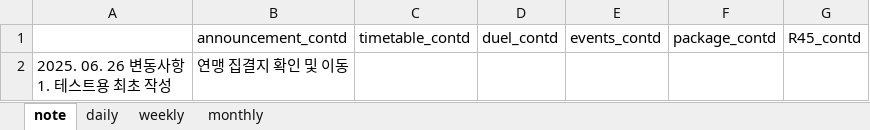
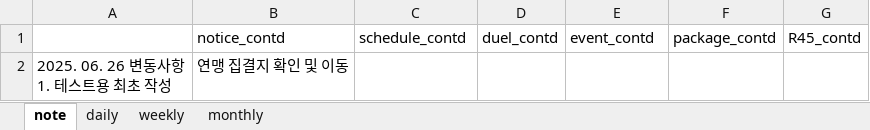
Before and after one commit to KimGB777/PZTK777, an Excel workbook: data/data_250628_1800.xlsx, sheet note, drawn as a sheet; values as stored, in another font and other column widths than the file's, no borders; the diff names each change by its address in the sheet, - before the commit and + after, or states it on an @@ line.

```diff
--- a/data/data_250628_1800.xlsx (sheet note)
+++ b/data/data_250628_1800.xlsx (sheet note)
-B1: announcement_contd
+B1: notice_contd
-C1: timetable_contd
+C1: schedule_contd
-E1: events_contd
+E1: event_contd
```
Also changed, not shown: sheet monthly, sheet weekly, sheet daily, 9 other files.
